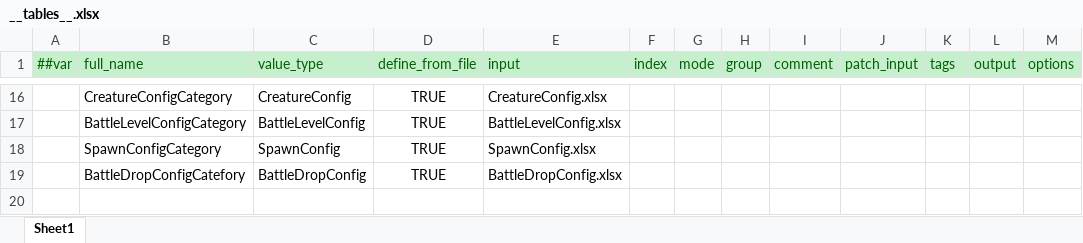
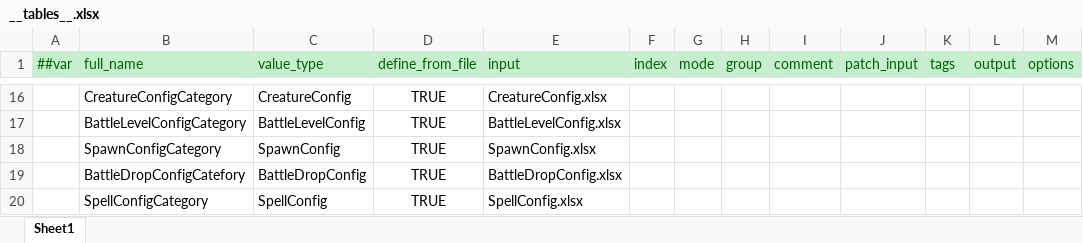
Before and after one commit to storm1122/X-ET7, an Excel workbook: Unity/Assets/Config/Excel/Datas/__tables__.xlsx, sheet Sheet1, drawn as a sheet; only a part is shown, gaps mark what is left out; values as stored, in another font and other column widths than the file's, no borders; the diff names each change by its address in the sheet, - before the commit and + after, or states it on an @@ line.

```diff
--- a/Unity/Assets/Config/Excel/Datas/__tables__.xlsx (sheet Sheet1)
+++ b/Unity/Assets/Config/Excel/Datas/__tables__.xlsx (sheet Sheet1)
+row 20:  | SpellConfigCategory | SpellConfig | TRUE | SpellConfig.xlsx
```
Also changed, not shown: Unity/Assets/Config/Excel/Datas/CreatureConfig.xlsx, Unity/Assets/Config/Excel/Datas/SpellConfig.xlsx, 46 other files.
